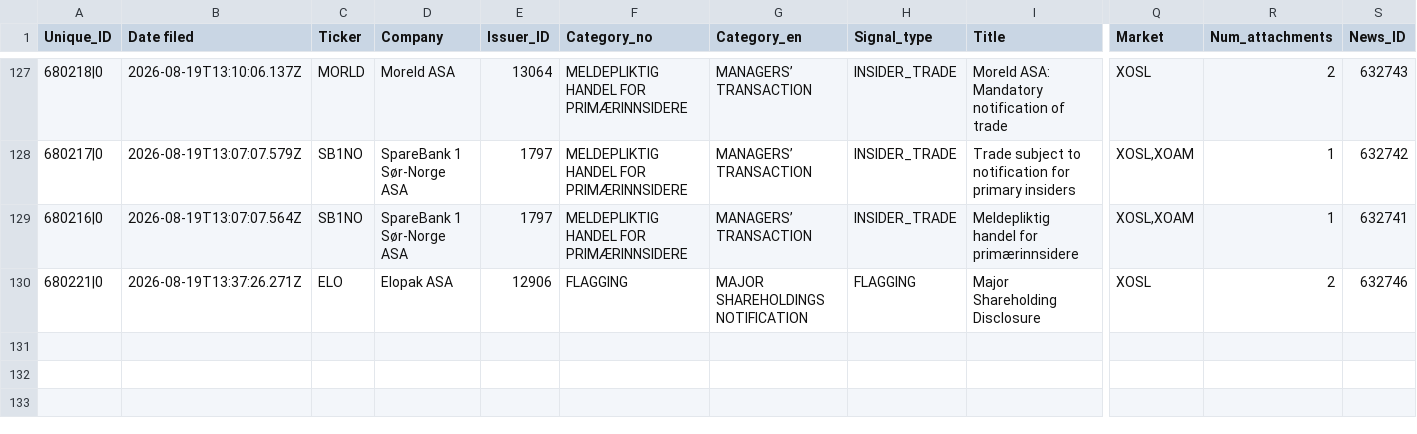
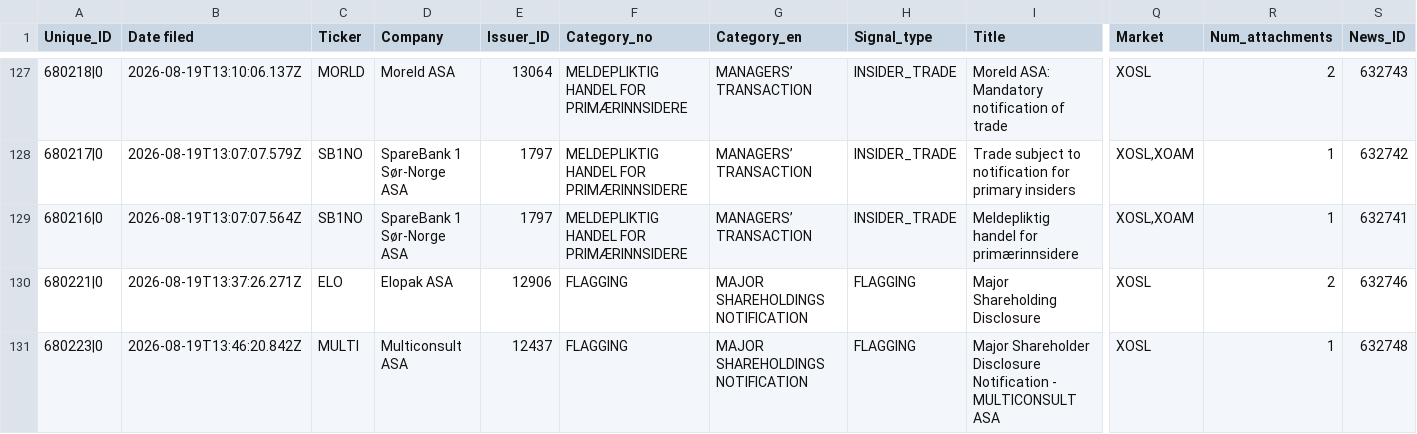
Before and after one commit to mariuslandmark-ai/insider-tracker-no, a CSV file: data/insider_trades.csv, drawn as a sheet; only a part is shown, gaps mark what is left out; rows hold the shown columns only; the diff names each change by its address in the sheet, - before the commit and + after, or states it on an @@ line.

```diff
--- a/data/insider_trades.csv
+++ b/data/insider_trades.csv
+row 131: 680223|0 | 2026-08-19T13:46:20.842Z | MULTI | Multiconsult ASA | 12437 | FLAGGING | MAJOR SHAREHOLDINGS NOTIFICATION | FLAGGING | Major Shareholder Disclosure Notification - MULTICONSULT ASA | XOSL | 1 | 632748
```
